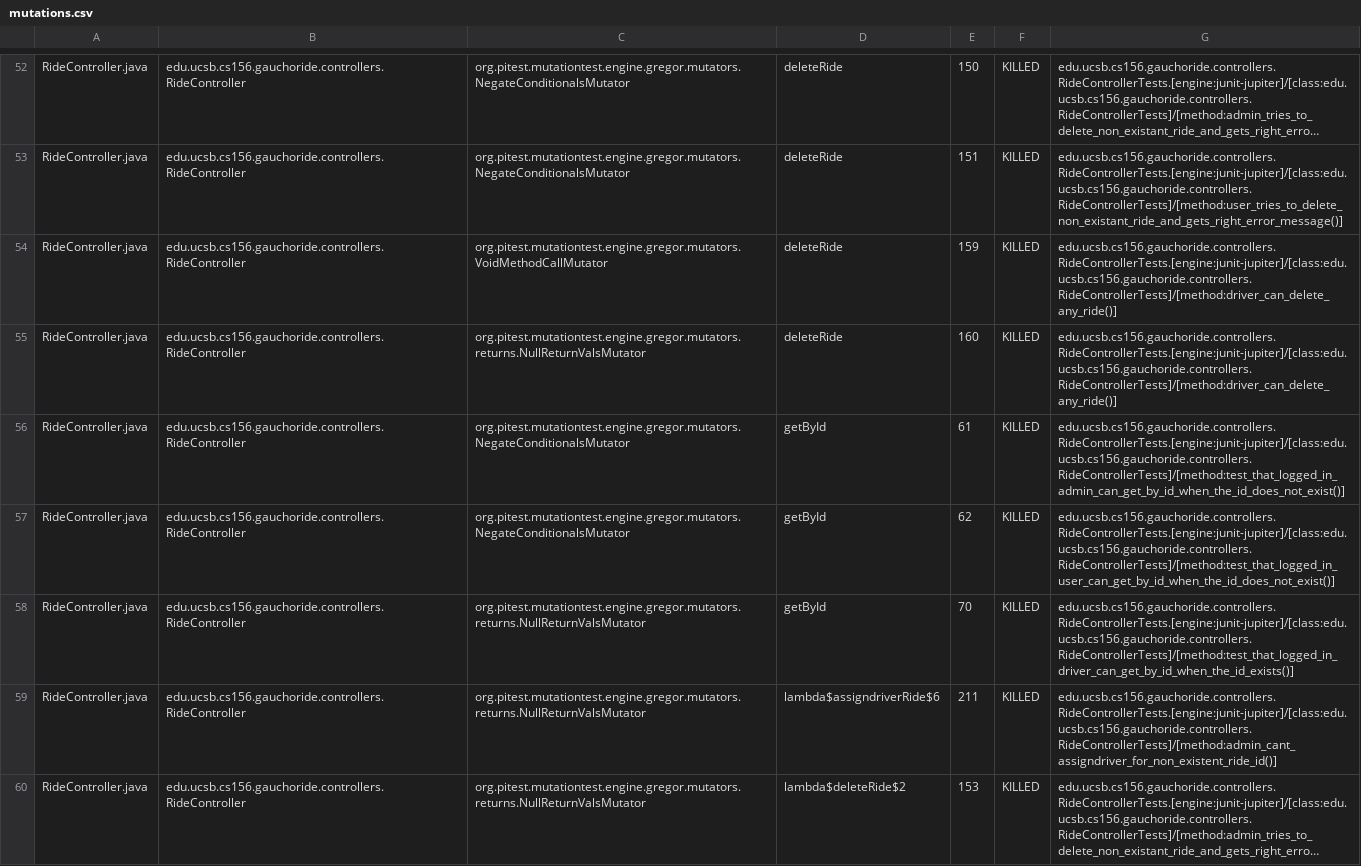
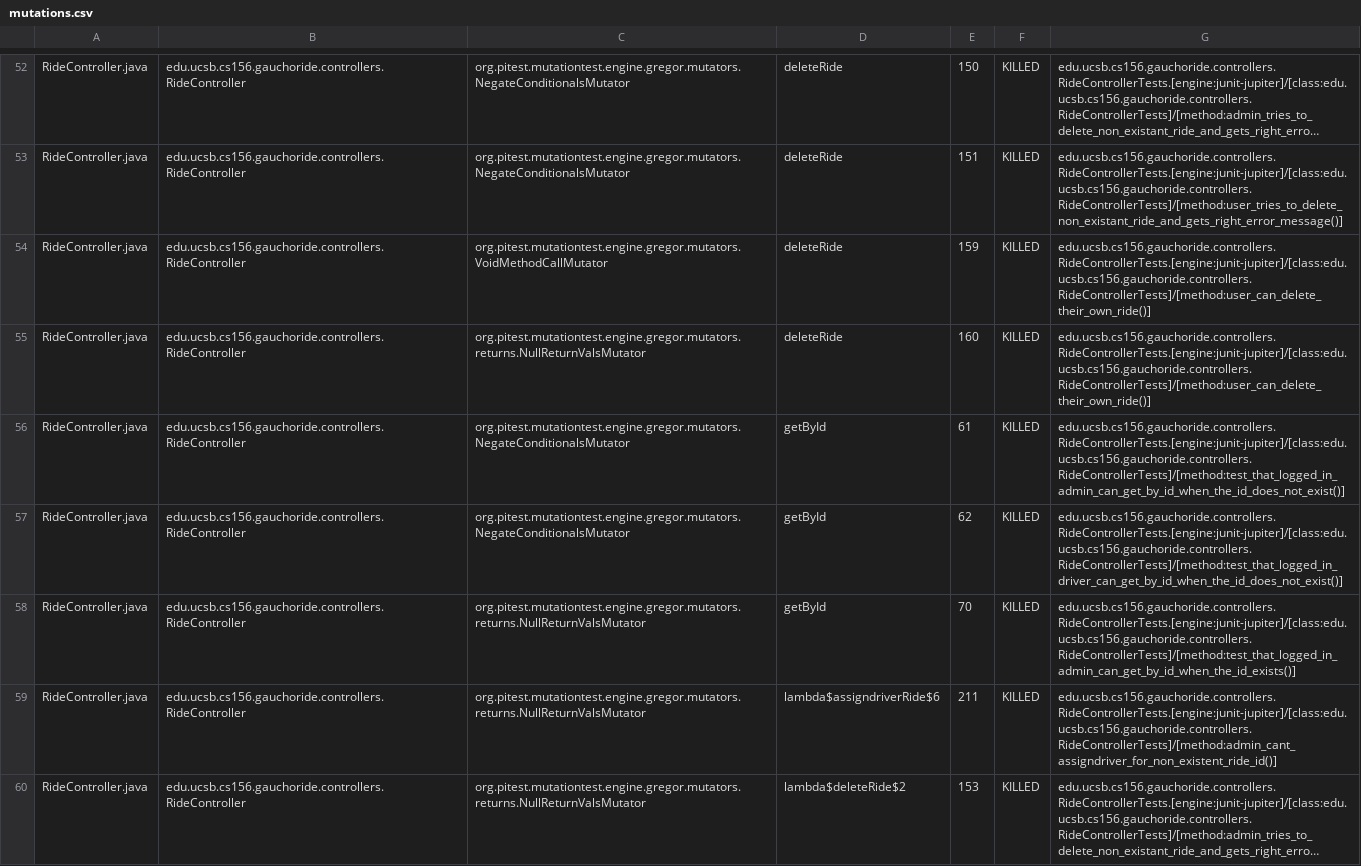
Before and after one commit to ucsb-cs156-s24/proj-gauchoride-s24-5pm-8, a CSV file: prs/19/pitest/mutations.csv, drawn as a sheet; only a part is shown, gaps mark what is left out; long unchanged cells end in …; the diff covers the shown part only; the diff names each change by its address in the sheet, - before the commit and + after, or states it on an @@ line.

Commit message:
Deploying to gh-pages from @ ucsb-cs156-s24/proj-gauchoride-s24-5pm-8@586e77c25698b2fb4fefff88fa9d0040bb4e1923 🚀

```diff
--- a/prs/19/pitest/mutations.csv
+++ b/prs/19/pitest/mutations.csv
-G54:G55: edu.ucsb.cs156.gauchoride.controllers.RideControllerTests.[engine:junit-jupiter]/[class:edu.ucsb.cs156.gauchoride.controllers.RideControllerTests]/[method:driver_can_delete_any_ride()]
+G54:G55: edu.ucsb.cs156.gauchoride.controllers.RideControllerTests.[engine:junit-jupiter]/[class:edu.ucsb.cs156.gauchoride.controllers.RideControllerTests]/[method:user_can_delete_their_own_ride()]
-G57: edu.ucsb.cs156.gauchoride.controllers.RideControllerTests.[engine:junit-jupiter]/[class:edu.ucsb.cs156.gauchoride.controllers.RideControllerTests]/[method:test_that_logged_in_user_can_get_by_id_when_the_id_does_not_exist()]
+G57: edu.ucsb.cs156.gauchoride.controllers.RideControllerTests.[engine:junit-jupiter]/[class:edu.ucsb.cs156.gauchoride.controllers.RideControllerTests]/[method:test_that_logged_in_driver_can_get_by_id_when_the_id_does_not_exist()]
-G58: edu.ucsb.cs156.gauchoride.controllers.RideControllerTests.[engine:junit-jupiter]/[class:edu.ucsb.cs156.gauchoride.controllers.RideControllerTests]/[method:test_that_logged_in_driver_can_get_by_id_when_the_id_exists()]
+G58: edu.ucsb.cs156.gauchoride.controllers.RideControllerTests.[engine:junit-jupiter]/[class:edu.ucsb.cs156.gauchoride.controllers.RideControllerTests]/[method:test_that_logged_in_admin_can_get_by_id_when_the_id_exists()]
```
Also changed, not shown: 27 edited cells elsewhere in this file, 17 other files.
